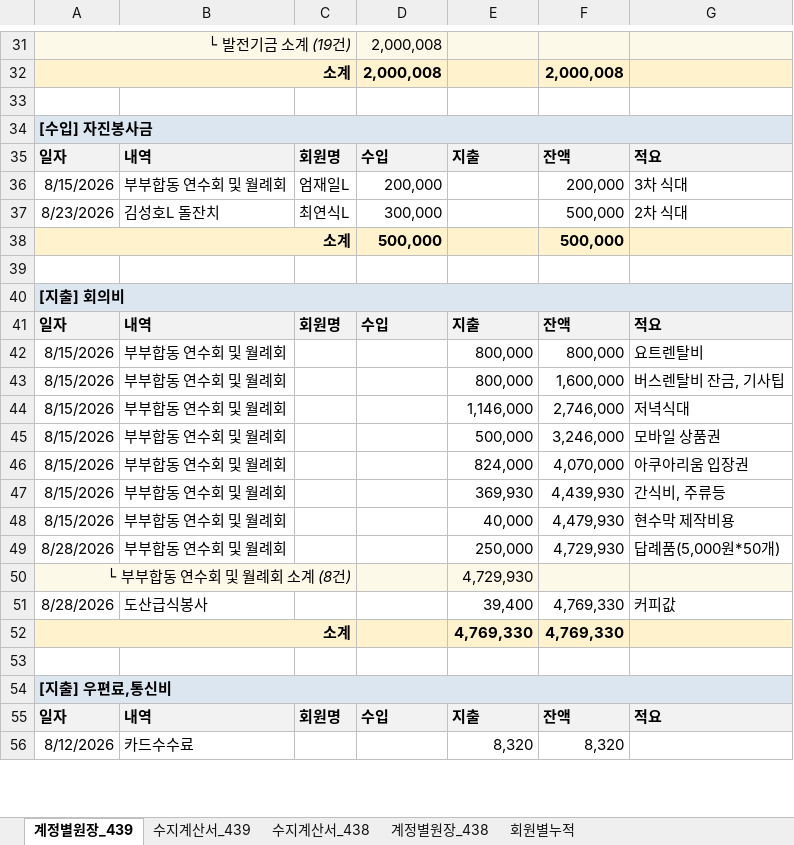
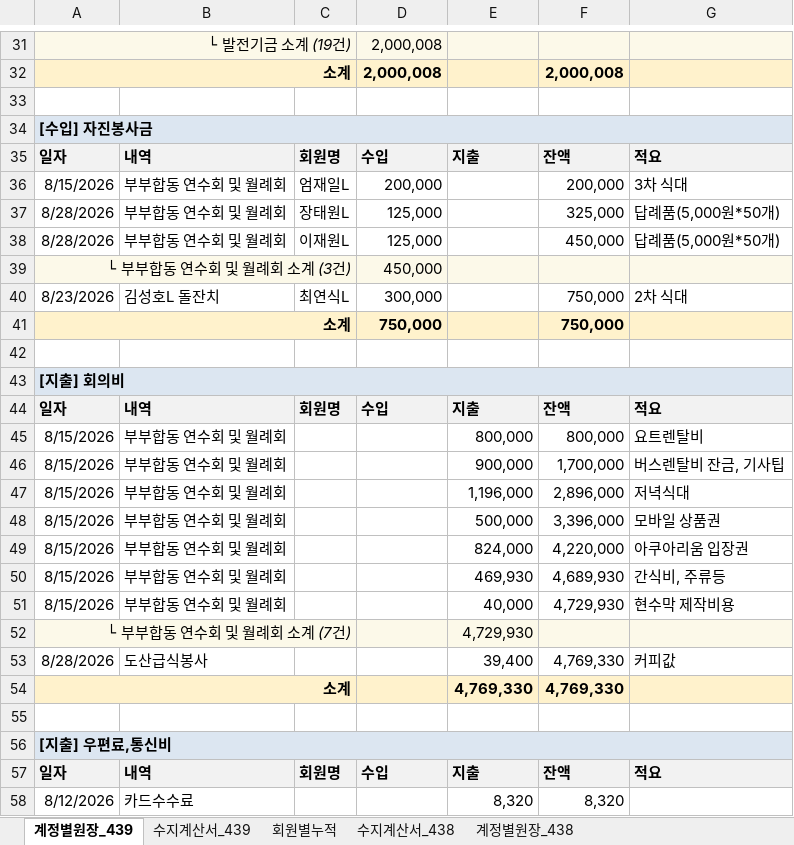
Before and after one commit to 2taxpro1116-lab/taehwa-lions, an Excel workbook: 태화라이온스 수지계산서.xlsx, sheet 계정별원장_439, drawn as a sheet; only a part is shown, gaps mark what is left out; values as stored, in another font and other column widths than the file's, no borders; removed rows and columns are numbered as before the commit, all else as after; the diff names each change by its address in the sheet, - before the commit and + after, or states it on an @@ line.

```diff
--- a/태화라이온스 수지계산서.xlsx (sheet 계정별원장_439)
+++ b/태화라이온스 수지계산서.xlsx (sheet 계정별원장_439)
@@ sheet tab order changed: 계정별원장_439 | 수지계산서_439 | 회원별누적 | 수지계산서_438 | 계정별원장_438 @@
+row 37: 8/28/2026 | 부부합동 연수회 및 월례회 | 장태원L | 125,000 |  | 325,000 | 답례품(5,000원*50개)
+row 38: 8/28/2026 | 부부합동 연수회 및 월례회 | 이재원L | 125,000 |  | 450,000 | 답례품(5,000원*50개)
+row 39: └ 부부합동 연수회 및 월례회 소계 (3건) |  |  | 450,000
-F40:F41: 500,000
+F40:F41: 750,000
-D41: 500,000
+D41: 750,000
-E46: 800,000
+E46: 900,000
-F46: 1,600,000
+F46: 1,700,000
-E47: 1,146,000
+E47: 1,196,000
-F47: 2,746,000
+F47: 2,896,000
-F48: 3,246,000
+F48: 3,396,000
-F49: 4,070,000
+F49: 4,220,000
-E50: 369,930
+E50: 469,930
-F50: 4,439,930
+F50: 4,689,930
-F51: 4,479,930
+F51: 4,729,930
-row 49: 8/28/2026 | 부부합동 연수회 및 월례회 |  |  | 250,000 | 4,729,930 | 답례품(5,000원*50개)
-A52: └ 부부합동 연수회 및 월례회 소계 (8건)
+A52: └ 부부합동 연수회 및 월례회 소계 (7건)
```
Also changed, not shown: sheet 회원별누적, sheet 수지계산서_439, 1 other file.
